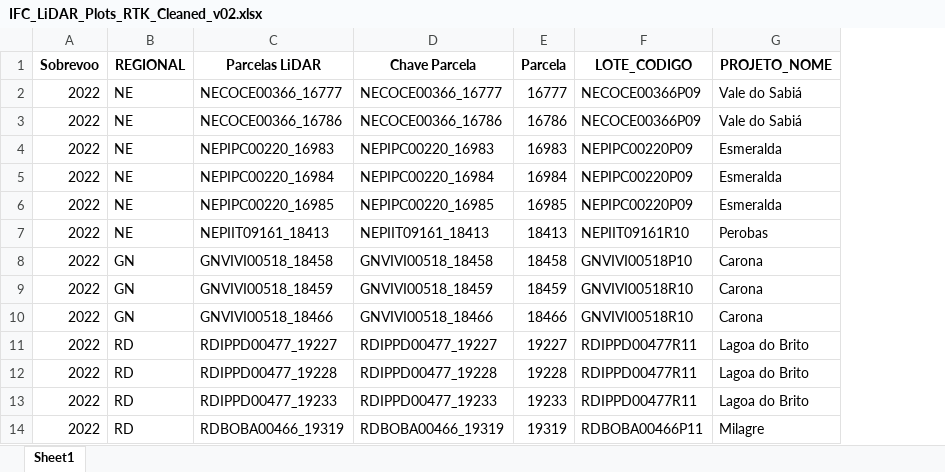
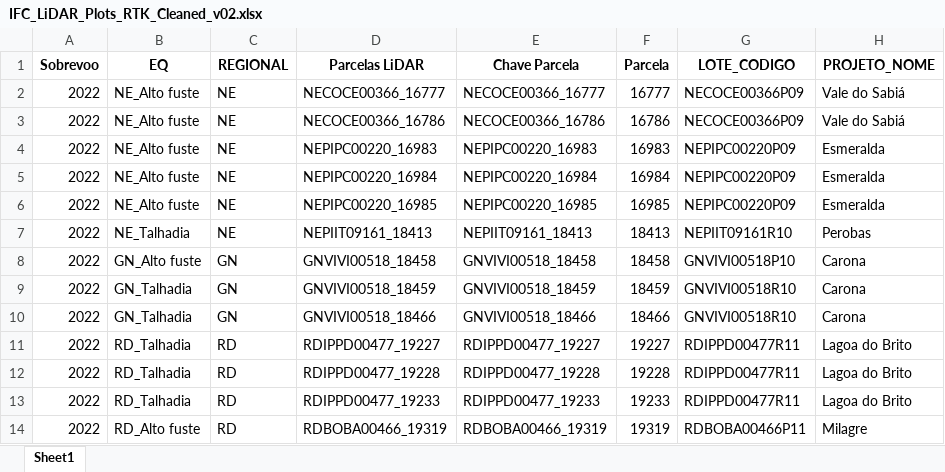
Before and after one commit to leoipp/Mestrado, an Excel workbook: Data/DataFrames/IFC_LiDAR_Plots_RTK_Cleaned_v02.xlsx, sheet Sheet1, drawn as a sheet; only a part is shown; values as stored, in another font and other column widths than the file's, no borders; the diff names each change by its address in the sheet, - before the commit and + after, or states it on an @@ line.

```diff
--- a/Data/DataFrames/IFC_LiDAR_Plots_RTK_Cleaned_v02.xlsx (sheet Sheet1)
+++ b/Data/DataFrames/IFC_LiDAR_Plots_RTK_Cleaned_v02.xlsx (sheet Sheet1)
+column B (EQ), rows 2-14: NE_Alto fuste | NE_Alto fuste | NE_Alto fuste | NE_Alto fuste | NE_Alto fuste | NE_Talhadia | GN_Alto fuste | GN_Talhadia | GN_Talhadia | RD_Talhadia | RD_Talhadia | RD_Talhadia | RD_Alto fuste
```
Also changed, not shown: formulas that keep their value, 2 other files.
